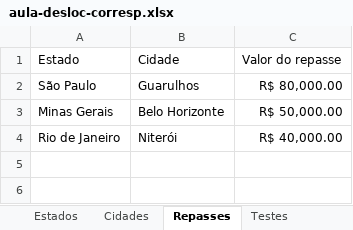
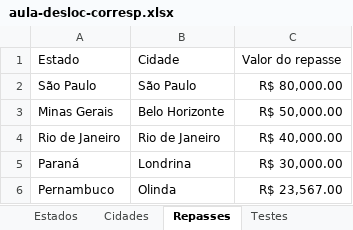
Before and after one commit to jailine-web/Curso-de-Excel-do-basico-ao-avancado, an Excel workbook: Módulo 11 - Formulas avançadas/aula-desloc-corresp.xlsx, sheet Repasses, drawn as a sheet; values as stored, in another font and other column widths than the file's, no borders; table styles not drawn; the diff names each change by its address in the sheet, - before the commit and + after, or states it on an @@ line.

```diff
--- a/Módulo 11 - Formulas avançadas/aula-desloc-corresp.xlsx (sheet Repasses)
+++ b/Módulo 11 - Formulas avançadas/aula-desloc-corresp.xlsx (sheet Repasses)
-B2: Guarulhos
+B2: São Paulo
-B4: Niterói
+B4: Rio de Janeiro
+row 5: Paraná | Londrina | R$ 30,000.00
+row 6: Pernambuco | Olinda | R$ 23,567.00
```
Also changed, not shown: sheet Cidades, sheet Testes, Módulo 11 - Formulas avançadas/aula-somarproduto.xlsx.
